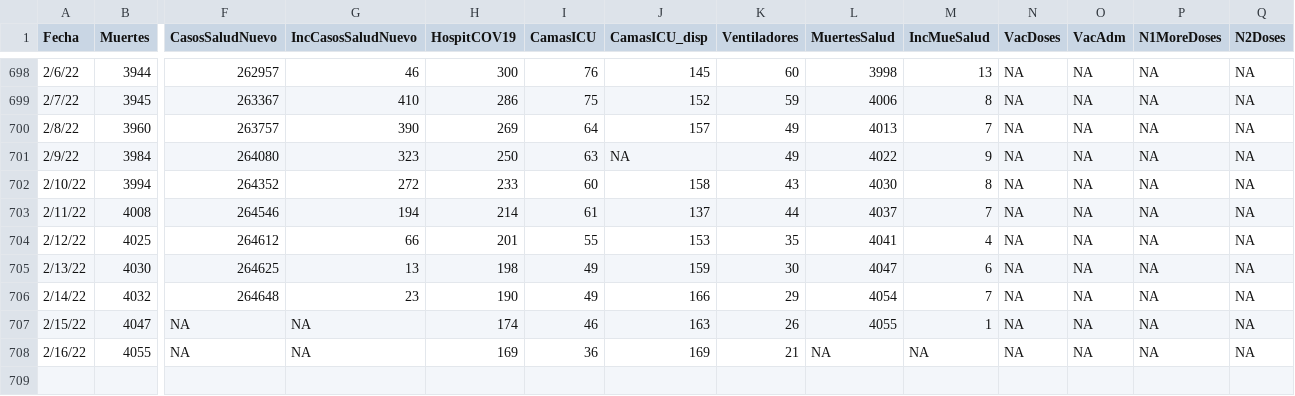
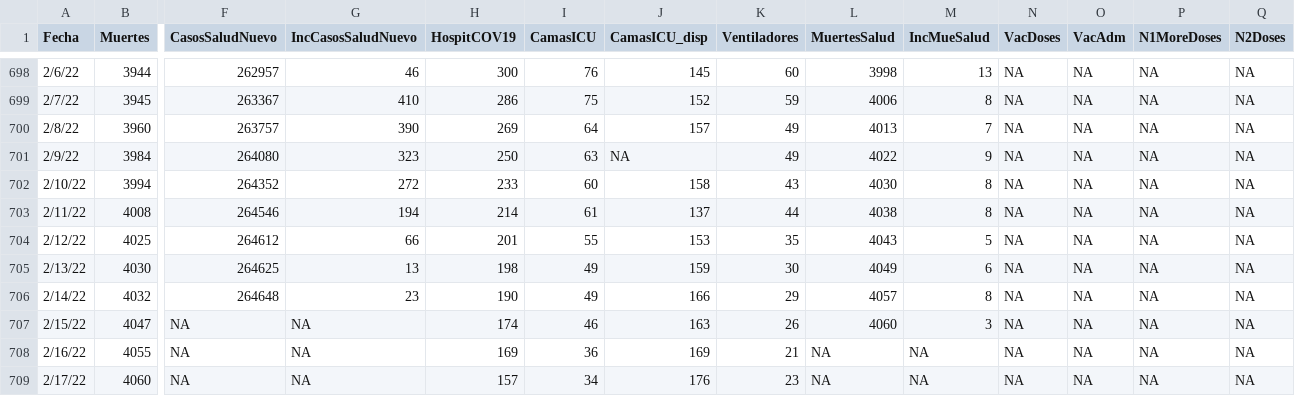
Before and after one commit to rafalab/covidpr, a CSV file: data/DatosMortalidad.csv, drawn as a sheet; only a part is shown, gaps mark what is left out; rows hold the shown columns only; the diff names each change by its address in the sheet, - before the commit and + after, or states it on an @@ line.

Commit message:
Actualizando datos de hospitalizaciones

```diff
--- a/data/DatosMortalidad.csv
+++ b/data/DatosMortalidad.csv
-L703 (MuertesSalud): 4037
+L703 (MuertesSalud): 4038
-M703 (IncMueSalud): 7
+M703 (IncMueSalud): 8
-L704 (MuertesSalud): 4041
+L704 (MuertesSalud): 4043
-M704 (IncMueSalud): 4
+M704 (IncMueSalud): 5
-L705 (MuertesSalud): 4047
+L705 (MuertesSalud): 4049
-L706 (MuertesSalud): 4054
+L706 (MuertesSalud): 4057
-M706 (IncMueSalud): 7
+M706 (IncMueSalud): 8
-L707 (MuertesSalud): 4055
+L707 (MuertesSalud): 4060
-M707 (IncMueSalud): 1
+M707 (IncMueSalud): 3
+row 709: 2/17/22 | 4060 | NA | NA | 157 | 34 | 176 | 23 | NA | NA | NA | NA | NA | NA
```
